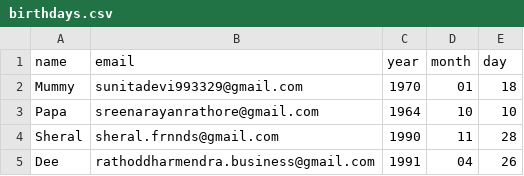
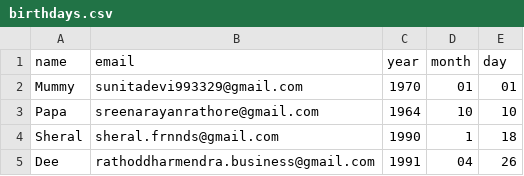
Before and after one commit to rathoddharmendra/python_100din, a CSV file: Day_32-smtplib/birthday-wisher-extrahard-start/birthdays.csv, drawn as a sheet.

```diff
--- a/Day_32-smtplib/birthday-wisher-extrahard-start/birthdays.csv
+++ b/Day_32-smtplib/birthday-wisher-extrahard-start/birthdays.csv
@@ -1,5 +1,5 @@
 name,email,year,month,day
-Mummy, sunitadevi993329@gmail.com, 1970, 01, 18
+Mummy, sunitadevi993329@gmail.com, 1970, 01, 01
 Papa,sreenarayanrathore@gmail.com, 1964, 10, 10
-Sheral, sheral.frnnds@gmail.com, 1990, 11, 28
+Sheral, sheral.frnnds@gmail.com, 1990, 1, 18
 Dee, rathoddharmendra.business@gmail.com, 1991, 04, 26
```
Also changed, not shown: 6 other files.
